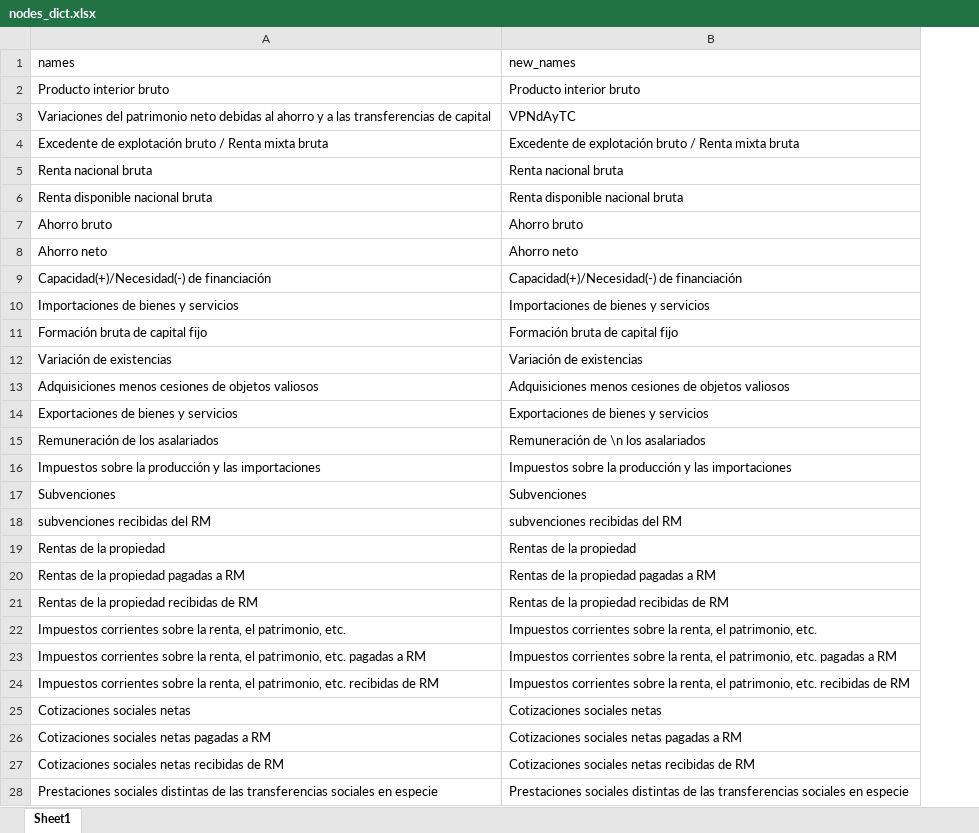
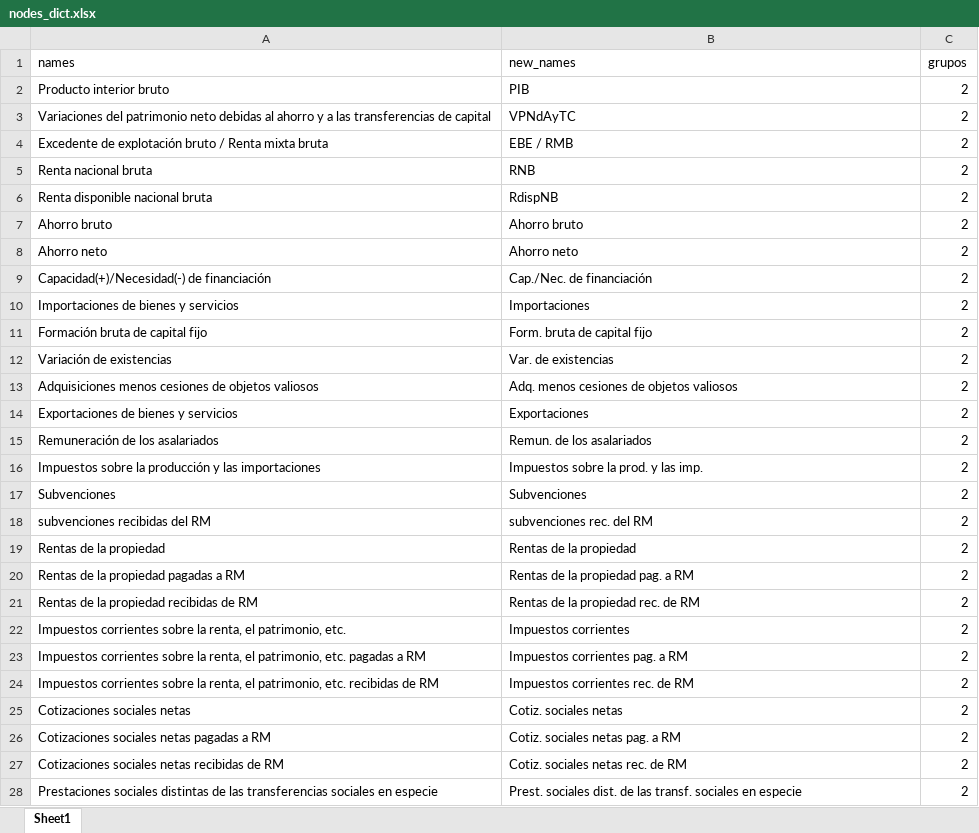
Before and after one commit to francoarenas91/GDP_visualization, an Excel workbook: 1.data/nodes_dict.xlsx, sheet Sheet1, drawn as a sheet; only a part is shown; values as stored, in another font and other column widths than the file's, no borders; the diff covers the shown part only; the diff names each change by its address in the sheet, - before the commit and + after, or states it on an @@ line.

```diff
--- a/1.data/nodes_dict.xlsx (sheet Sheet1)
+++ b/1.data/nodes_dict.xlsx (sheet Sheet1)
+column C (grupos), rows 2-28: all 2
-B2 (new_names): Producto interior bruto
+B2 (new_names): PIB
-B4 (new_names): Excedente de explotación bruto / Renta mixta bruta
+B4 (new_names): EBE / RMB
-B5 (new_names): Renta nacional bruta
+B5 (new_names): RNB
-B6 (new_names): Renta disponible nacional bruta
+B6 (new_names): RdispNB
-B9 (new_names): Capacidad(+)/Necesidad(-) de financiación
+B9 (new_names): Cap./Nec. de financiación
-B10 (new_names): Importaciones de bienes y servicios
+B10 (new_names): Importaciones
-B11 (new_names): Formación bruta de capital fijo
+B11 (new_names): Form. bruta de capital fijo
-B12 (new_names): Variación de existencias
+B12 (new_names): Var. de existencias
-B13 (new_names): Adquisiciones menos cesiones de objetos valiosos
+B13 (new_names): Adq. menos cesiones de objetos valiosos
-B14 (new_names): Exportaciones de bienes y servicios
+B14 (new_names): Exportaciones
-B15 (new_names): Remuneración de \n los asalariados
+B15 (new_names): Remun. de los asalariados
-B16 (new_names): Impuestos sobre la producción y las importaciones
+B16 (new_names): Impuestos sobre la prod. y las imp.
-B18 (new_names): subvenciones recibidas del RM
+B18 (new_names): subvenciones rec. del RM
-B20 (new_names): Rentas de la propiedad pagadas a RM
+B20 (new_names): Rentas de la propiedad pag. a RM
-B21 (new_names): Rentas de la propiedad recibidas de RM
+B21 (new_names): Rentas de la propiedad rec. de RM
-B22 (new_names): Impuestos corrientes sobre la renta, el patrimonio, etc.
+B22 (new_names): Impuestos corrientes
-B23 (new_names): Impuestos corrientes sobre la renta, el patrimonio, etc. pagadas a RM
+B23 (new_names): Impuestos corrientes pag. a RM
-B24 (new_names): Impuestos corrientes sobre la renta, el patrimonio, etc. recibidas de RM
+B24 (new_names): Impuestos corrientes rec. de RM
-B25 (new_names): Cotizaciones sociales netas
+B25 (new_names): Cotiz. sociales netas
-B26 (new_names): Cotizaciones sociales netas pagadas a RM
+B26 (new_names): Cotiz. sociales netas pag. a RM
-B27 (new_names): Cotizaciones sociales netas recibidas de RM
+B27 (new_names): Cotiz. sociales netas rec. de RM
-B28 (new_names): Prestaciones sociales distintas de las transferencias sociales en…
+B28 (new_names): Prest. sociales dist. de las transf. sociales en…
```
Also changed, not shown: 15 edited cells elsewhere in this sheet, 1.data/S_1.xlsx, 1 other file.
